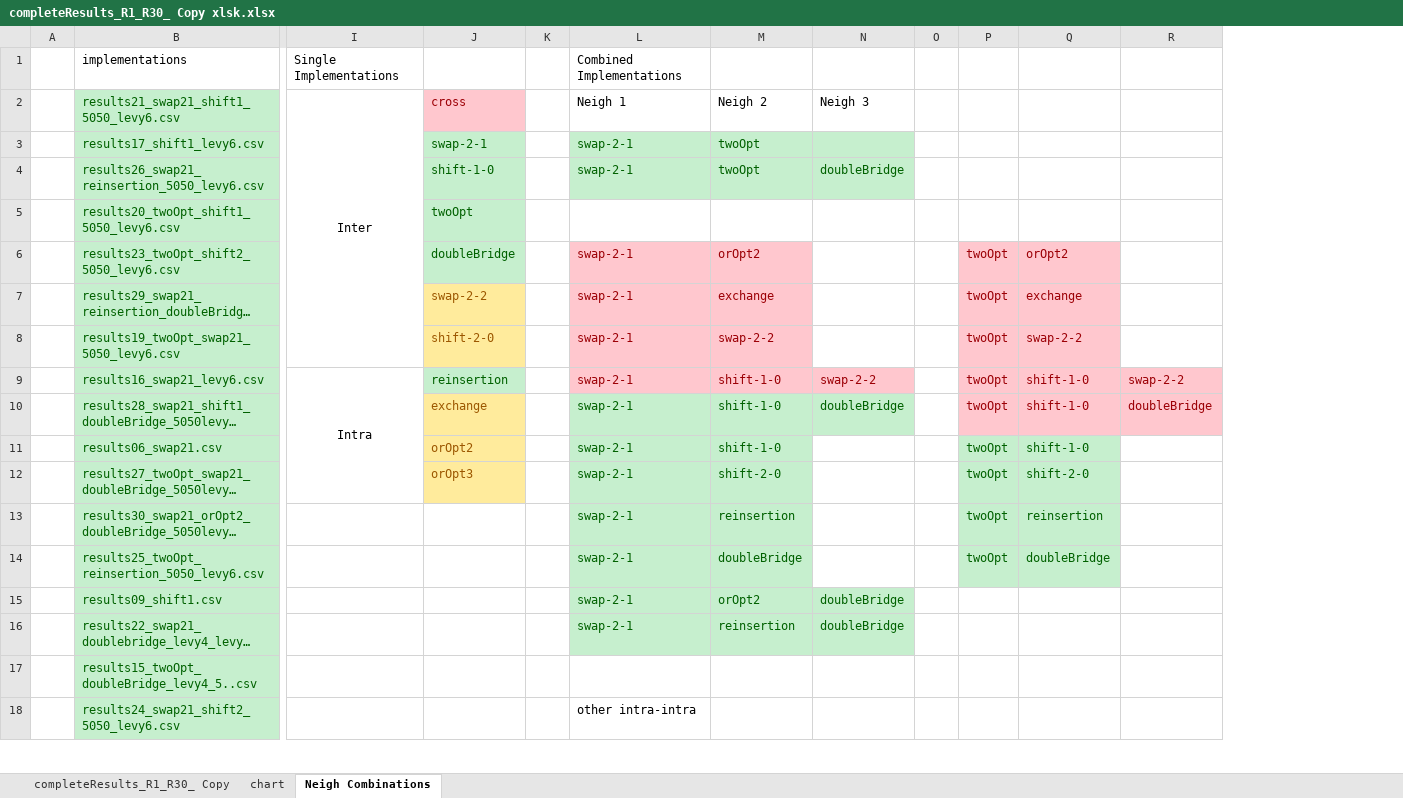
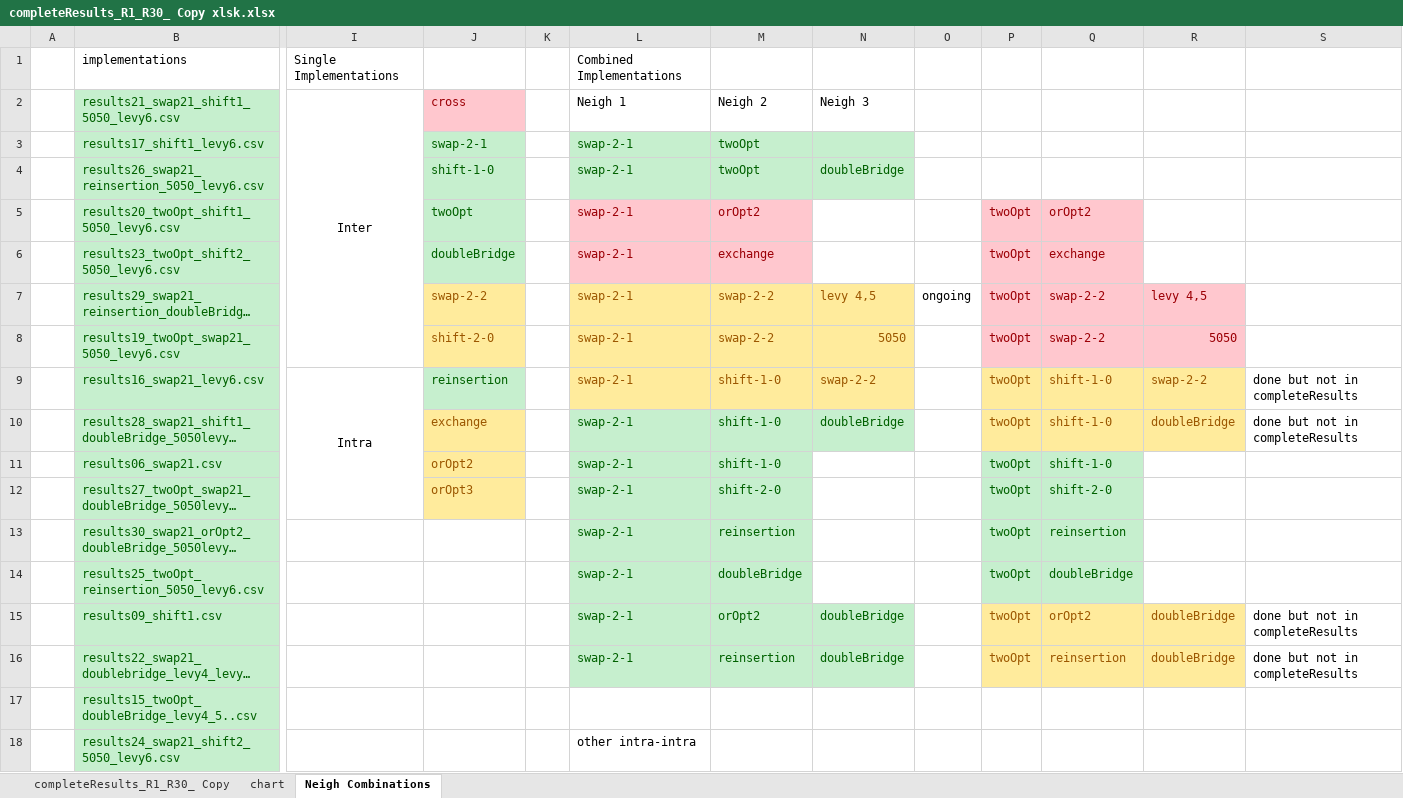
Before and after one commit to frostehhh/Cuckoo-Search-For-CVRP, an Excel workbook: completeResults/completeResults_R1_R30_ Copy xlsk.xlsx, sheet Neigh Combinations, drawn as a sheet; only a part is shown, gaps mark what is left out; long unchanged cells end in …; values as stored, in another font and other column widths than the file's, no borders; conditional formats not drawn; removed rows and columns are numbered as before the commit, all else as after; the diff names each change by its address in the sheet, - before the commit and + after, or states it on an @@ line.

```diff
--- a/completeResults/completeResults_R1_R30_ Copy xlsk.xlsx (sheet Neigh Combinations)
+++ b/completeResults/completeResults_R1_R30_ Copy xlsk.xlsx (sheet Neigh Combinations)
-column O, empty
+column O, row 7: ongoing
+column S, rows 9-16: done but not in completeResults | done but not in completeResults |  |  |  |  | done but not in completeResults | done but not in completeResults
-L5 (Neigh 1): (empty)
+L5 (Neigh 1): swap-2-1
-L5:M5 fill: none
+L5:M5 fill: #FFC7CE
-M5 (Neigh 2): (empty)
+M5 (Neigh 2): orOpt2
-P5: (empty)
+P5: twoOpt
-P5:Q5 fill: none
+P5:Q5 fill: #FFC7CE
-Q5: (empty)
+Q5: orOpt2
-M6 (Neigh 2): orOpt2
+M6 (Neigh 2): exchange
-Q6: orOpt2
+Q6: exchange
@@ L7:M8 fill: #FFC7CE → #FFEB9C, text colour: #9C0006 → #9C5700 @@
-M7 (Neigh 2): exchange
+M7 (Neigh 2): swap-2-2
-N7 (Neigh 3): (empty)
+N7 (Neigh 3): levy 4,5
-N7:N8 fill: none
+N7:N8 fill: #FFEB9C
-Q7: exchange
+Q7: swap-2-2
-R7: (empty)
+R7: levy 4,5
-R7:R8 fill: none
+R7:R8 fill: #FFC7CE
-N8 (Neigh 3): (empty)
+N8 (Neigh 3): 5050
-R8: (empty)
+R8: 5050
@@ L9:N9 fill: #FFC7CE → #FFEB9C, text colour: #9C0006 → #9C5700 @@
@@ P9:R10 fill: #FFC7CE → #FFEB9C, text colour: #9C0006 → #9C5700 @@
-P15:P16: (empty)
+P15:P16: twoOpt
-P15:R16 fill: none
+P15:R16 fill: #FFEB9C
-Q15: (empty)
+Q15: orOpt2
-R15:R16: (empty)
+R15:R16: doubleBridge
-Q16: (empty)
+Q16: reinsertion
```
Also changed, not shown: 10 other files.
